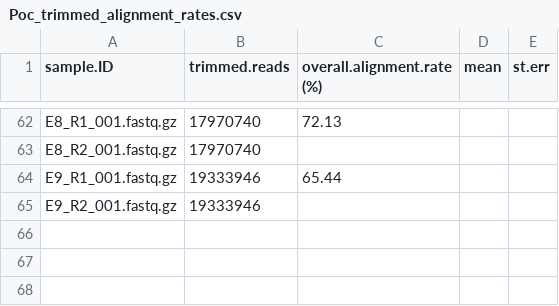
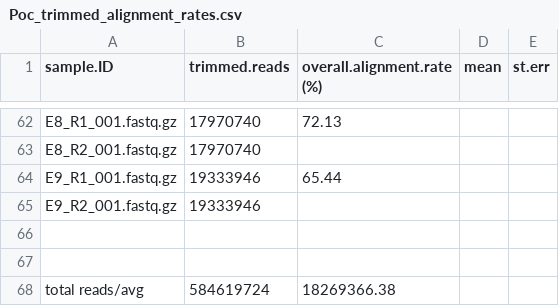
Before and after one commit to hputnam/Becker_E5, a CSV file: Bioinformatics/Output/RNASeq/Poc_trimmed_alignment_rates.csv, drawn as a sheet; only a part is shown, gaps mark what is left out.

```diff
--- a/Bioinformatics/Output/RNASeq/Poc_trimmed_alignment_rates.csv
+++ b/Bioinformatics/Output/RNASeq/Poc_trimmed_alignment_rates.csv
@@ -65 +65,4 @@ E9_R1_001.fastq.gz,19333946,65.44,,
 E9_R2_001.fastq.gz,19333946,,,
+,,,,
+,,,,
+total reads/avg,584619724,18269366.38,,
```
Also changed, not shown: 13 other files.
